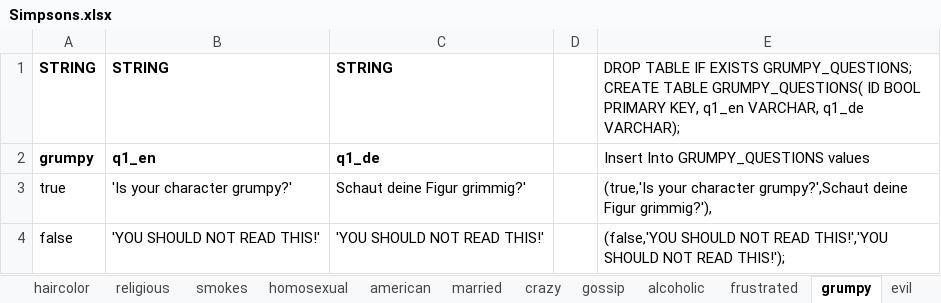
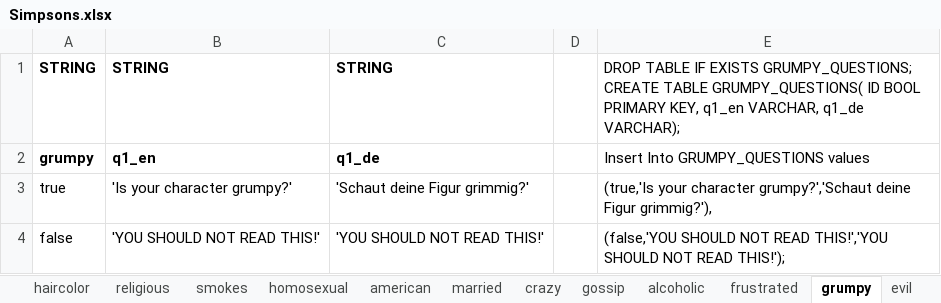
Before and after one commit to nappydevelopment/Nappy-the-ingenious-docs, an Excel workbook: Simpsons.xlsx, sheet grumpy, drawn as a sheet; values as stored, in another font and other column widths than the file's, no borders; the diff names each change by its address in the sheet, - before the commit and + after, or states it on an @@ line.

Commit message:
Fix sql - insert high comma

```diff
--- a/Simpsons.xlsx (sheet grumpy)
+++ b/Simpsons.xlsx (sheet grumpy)
-C3: Schaut deine Figur grimmig?'
+C3: 'Schaut deine Figur grimmig?'
-E3: …your character grumpy?',Schaut deine Figur…
+E3: …your character grumpy?','Schaut deine Figur…
```
Also changed, not shown: sheet SQL.
